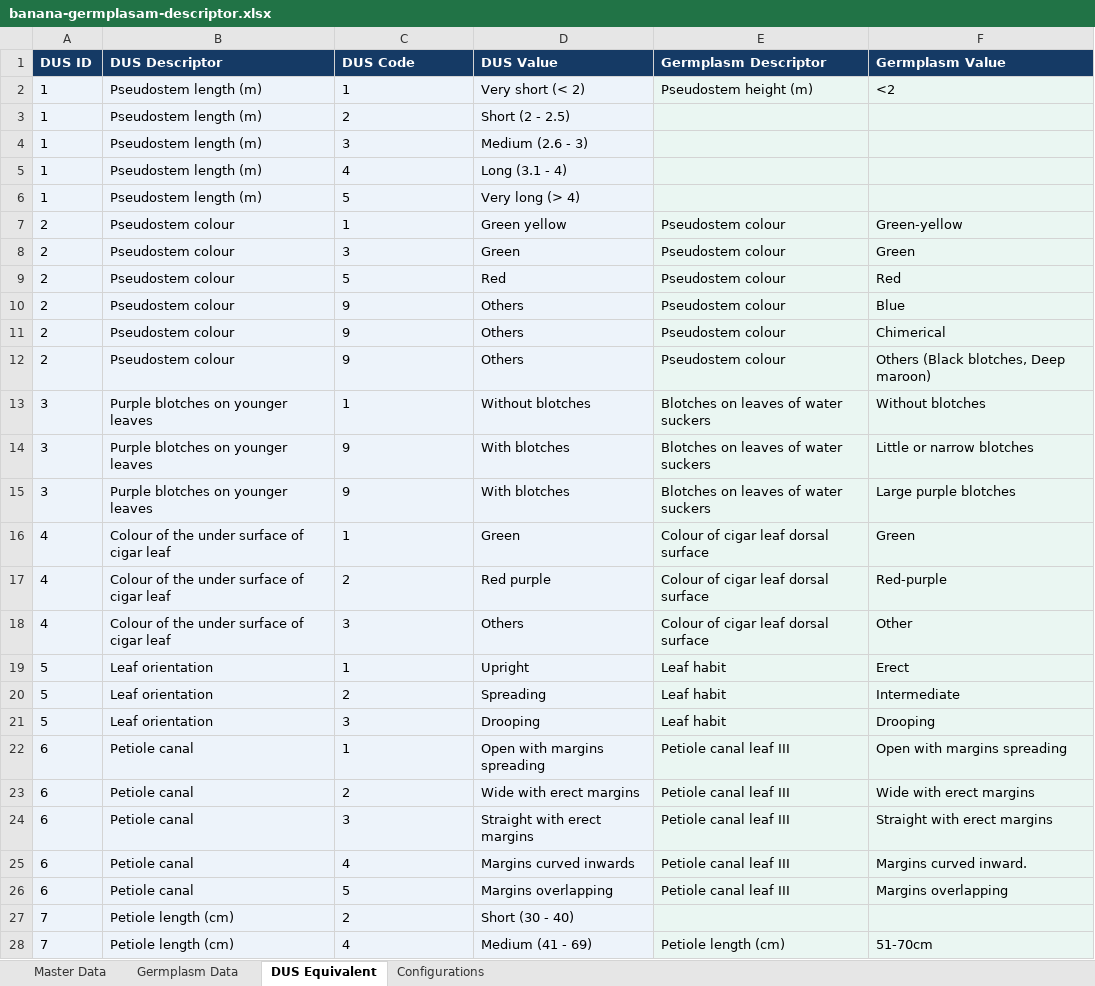
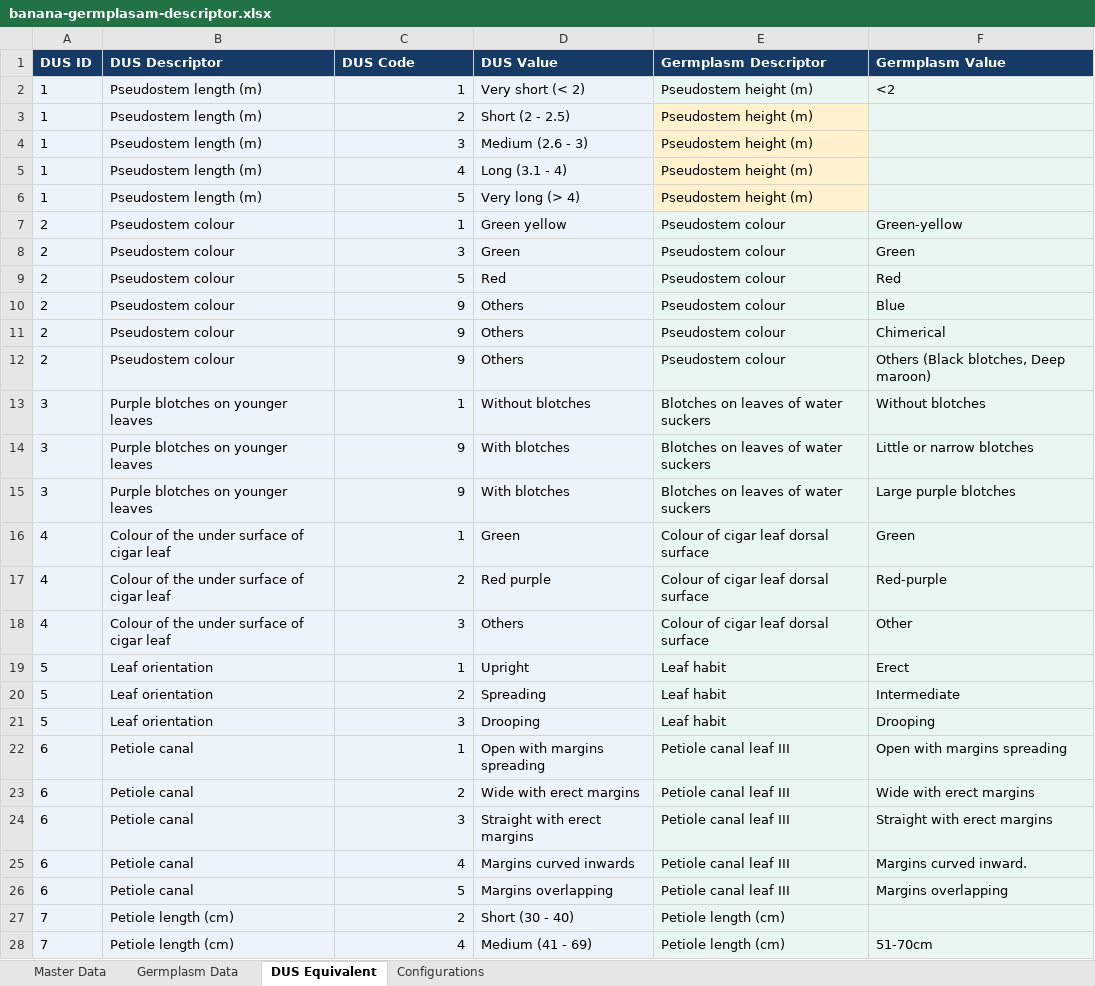
Before and after one commit to prathapjayaraj/germplasm-explorer, an Excel workbook: banana-germplasam-descriptor.xlsx, sheet DUS Equivalent, drawn as a sheet; only a part is shown; values as stored, in another font and other column widths than the file's, no borders; the diff covers the shown part only; the diff names each change by its address in the sheet, - before the commit and + after, or states it on an @@ line.

```diff
--- a/banana-germplasam-descriptor.xlsx (sheet DUS Equivalent)
+++ b/banana-germplasam-descriptor.xlsx (sheet DUS Equivalent)
-C2:C28 alignment: left
+C2:C28 alignment: right
-E3:E6 (Germplasm Descriptor): (empty)
+E3:E6 (Germplasm Descriptor): Pseudostem height (m)
-E3:E6 fill: #EAF6F2
+E3:E6 fill: #FFF2CC
-E27 (Germplasm Descriptor): (empty)
+E27 (Germplasm Descriptor): Petiole length (cm)
```
Also changed, not shown: 25 edited cells and cell formats elsewhere in this sheet, sheet Master Data, sheet Germplasm Data, sheet Configurations, 3 other files.
